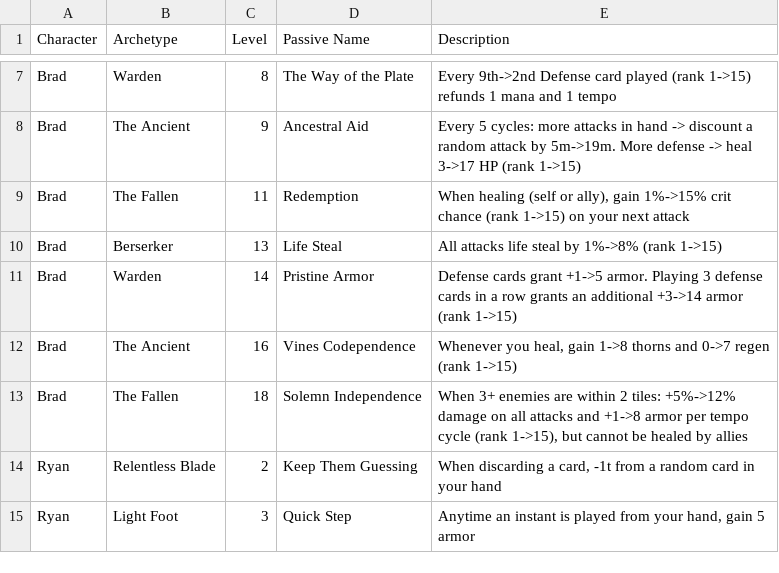
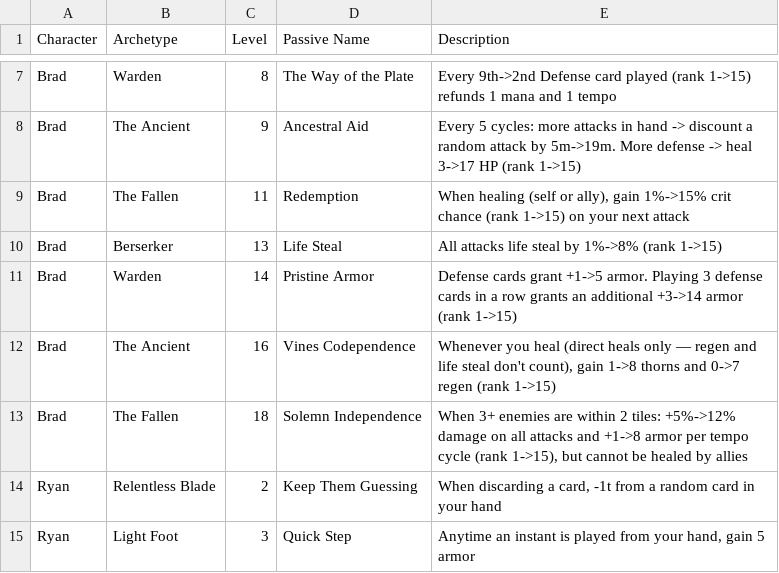
Before and after one commit to Bluechip23/arpg-card-game, a CSV file: docs/character_passives.csv, drawn as a sheet; only a part is shown, gaps mark what is left out.

```diff
--- a/docs/character_passives.csv
+++ b/docs/character_passives.csv
@@ -11,3 +11,3 @@ Brad,Berserker,13,Life Steal,All attacks life steal by 1%->8% (rank 1->15)
 Brad,Warden,14,Pristine Armor,Defense cards grant +1->5 armor. Playing 3 defense cards in a row grants an additional +3->14 armor (rank 1->15)
-Brad,The Ancient,16,Vines Codependence,"Whenever you heal, gain 1->8 thorns and 0->7 regen (rank 1->15)"
+Brad,The Ancient,16,Vines Codependence,"Whenever you heal (direct heals only — regen and life steal don't count), gain 1->8 thorns and 0->7 regen (rank 1->15)"
 Brad,The Fallen,18,Solemn Independence,"When 3+ enemies are within 2 tiles: +5%->12% damage on all attacks and +1->8 armor per tempo cycle (rank 1->15), but cannot be healed by allies"
```
Also changed, not shown: 2 other files.
